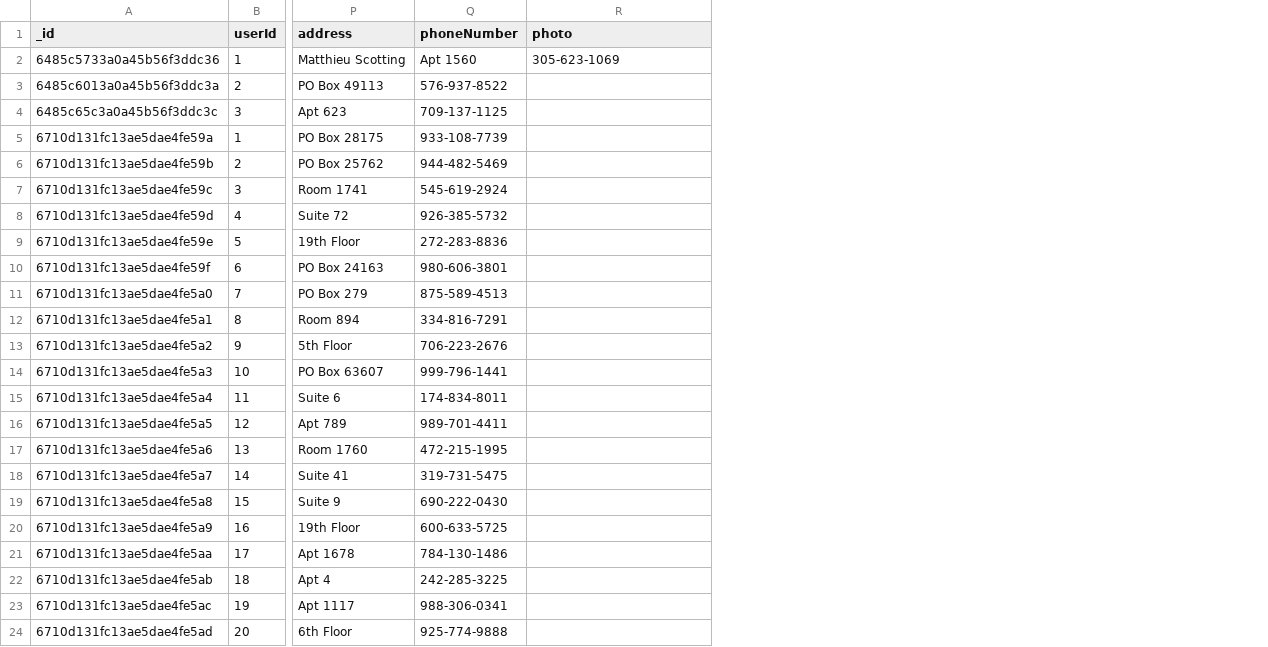
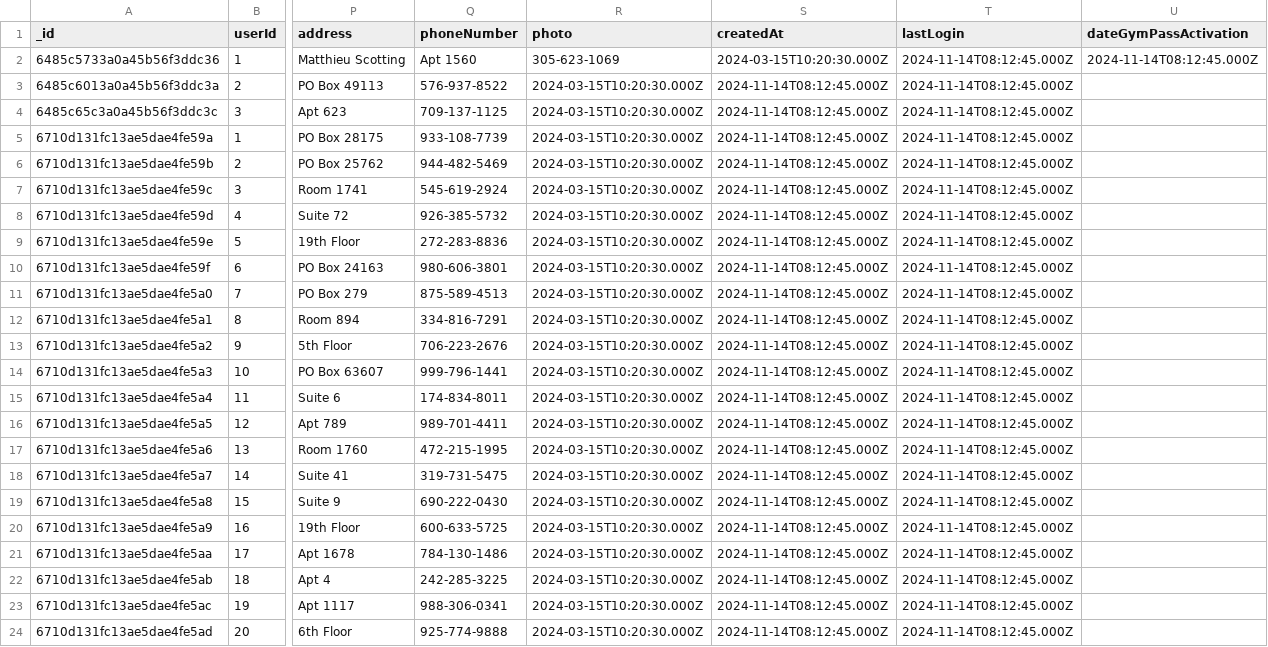
Before and after one commit to tma19993/AmbasadaFormy, a CSV file: database/AmbasadaFormy.users.csv, drawn as a sheet; only a part is shown, gaps mark what is left out; the diff names each change by its address in the sheet, - before the commit and + after, or states it on an @@ line.

Commit message:
add users statistic to adminstation tools and take userId from token

```diff
--- a/database/AmbasadaFormy.users.csv
+++ b/database/AmbasadaFormy.users.csv
+column S (createdAt), rows 2-24: 2024-03-15T10:20:30.000Z | 2024-11-14T08:12:45.000Z | 2024-11-14T08:12:45.000Z | 2024-11-14T08:12:45.000Z | 2024-11-14T08:12:45.000Z | 2024-11-14T08:12:45.000Z | 2024-11-14T08:12:45.000Z | 2024-11-14T08:12:45.000Z | 2024-11-14T08:12:45.000Z | 2024-11-14T08:12:45.000Z | 2024-11-14T08:12:45.000Z | 2024-11-14T08:12:45.000Z | 2024-11-14T08:12:45.000Z | 2024-11-14T08:12:45.000Z | 2024-11-14T08:12:45.000Z | 2024-11-14T08:12:45.000Z | 2024-11-14T08:12:45.000Z | 2024-11-14T08:12:45.000Z | 2024-11-14T08:12:45.000Z | 2024-11-14T08:12:45.000Z | 2024-11-14T08:12:45.000Z | 2024-11-14T08:12:45.000Z | 2024-11-14T08:12:45.000Z
+column T (lastLogin), rows 2-24: all 2024-11-14T08:12:45.000Z
+column U (dateGymPassActivation), row 2: 2024-11-14T08:12:45.000Z
-R3:R24 (photo): (empty)
+R3:R24 (photo): 2024-03-15T10:20:30.000Z
```
Also changed, not shown: 32 other files.
